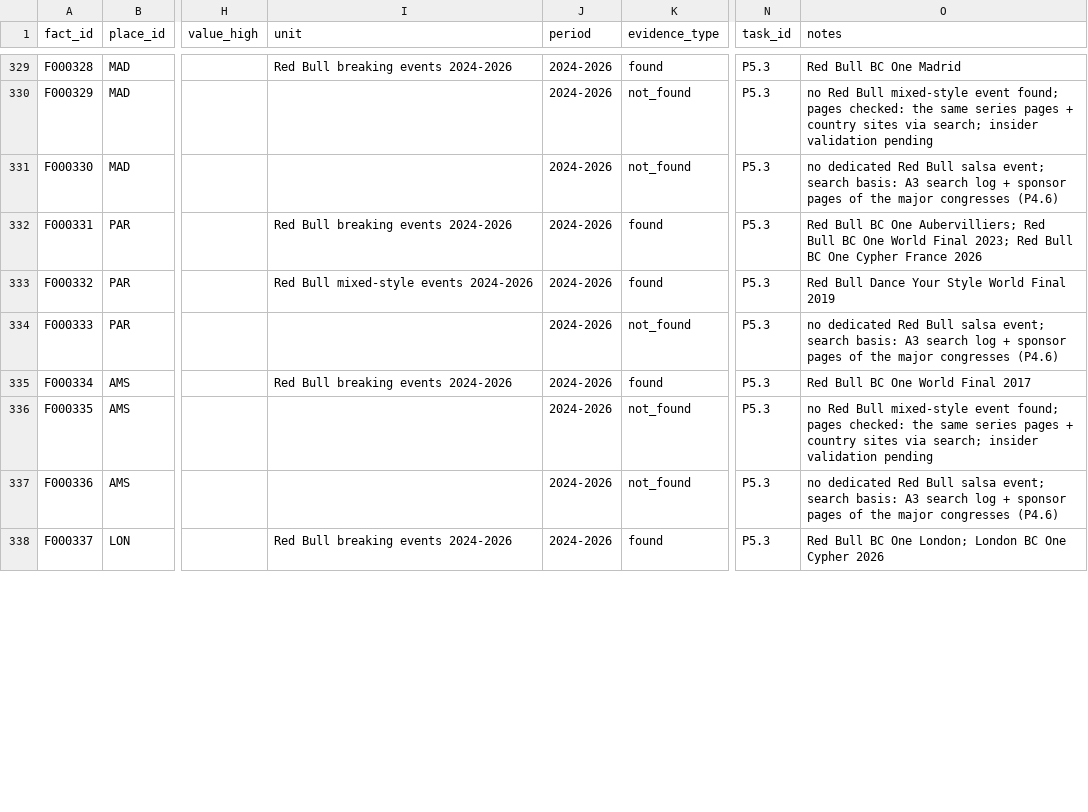
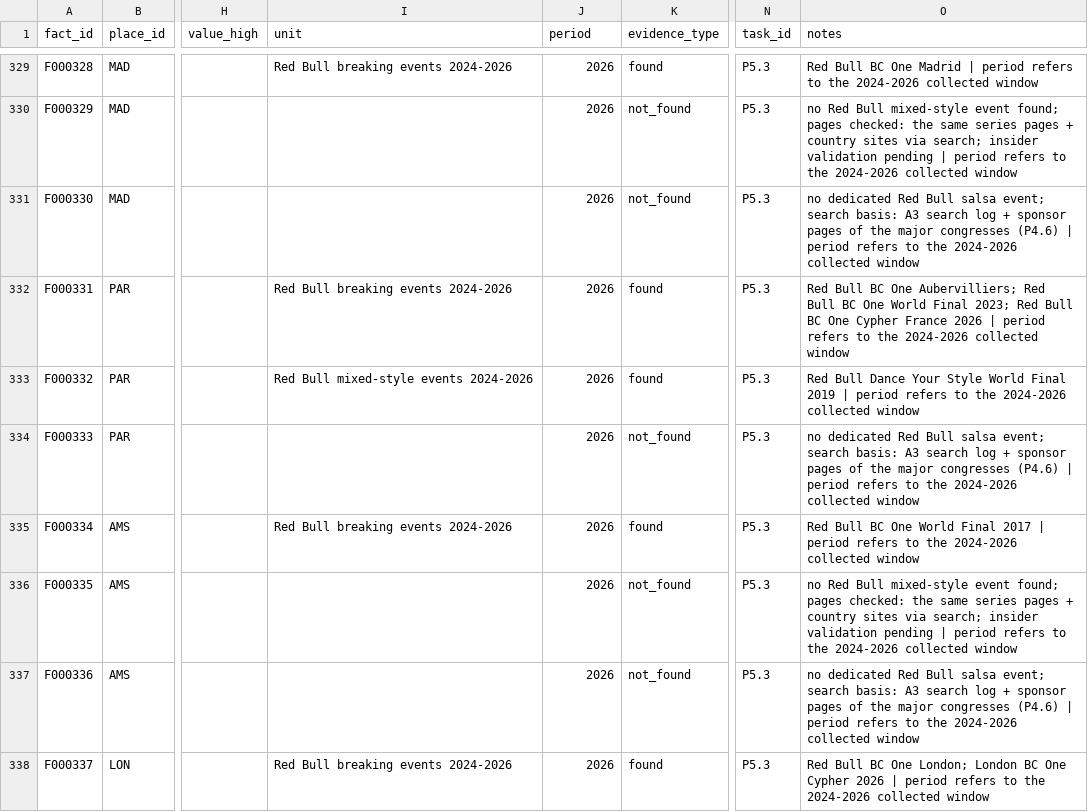
Before and after one commit to campeseleonardo-tech/RB, a CSV file: data/facts.csv, drawn as a sheet; only a part is shown, gaps mark what is left out; the diff covers the shown part only; the diff names each change by its address in the sheet, - before the commit and + after, or states it on an @@ line.

Commit message:
Fase 5: fenza della finestra periodo 2024-2026, validator OK

```diff
--- a/data/facts.csv
+++ b/data/facts.csv
-J329:J338 (period): 2024-2026
+J329:J338 (period): 2026
-O329 (notes): …One Madrid
+O329 (notes): …One Madrid | period refers to the 2024-2026 collected window
-O330 (notes): …validation pending
+O330 (notes): …validation pending | period refers to the 2024-2026 collected window
-O331 (notes): …congresses (P4.6)
+O331 (notes): …congresses (P4.6) | period refers to the 2024-2026 collected window
-O332 (notes): …France 2026
+O332 (notes): …France 2026 | period refers to the 2024-2026 collected window
-O333 (notes): …Final 2019
+O333 (notes): …Final 2019 | period refers to the 2024-2026 collected window
-O334 (notes): …congresses (P4.6)
+O334 (notes): …congresses (P4.6) | period refers to the 2024-2026 collected window
-O335 (notes): …Final 2017
+O335 (notes): …Final 2017 | period refers to the 2024-2026 collected window
-O336 (notes): …validation pending
+O336 (notes): …validation pending | period refers to the 2024-2026 collected window
-O337 (notes): …congresses (P4.6)
+O337 (notes): …congresses (P4.6) | period refers to the 2024-2026 collected window
-O338 (notes): …Cypher 2026
+O338 (notes): …Cypher 2026 | period refers to the 2024-2026 collected window
```
Also changed, not shown: 74 edited cells elsewhere in this file.
